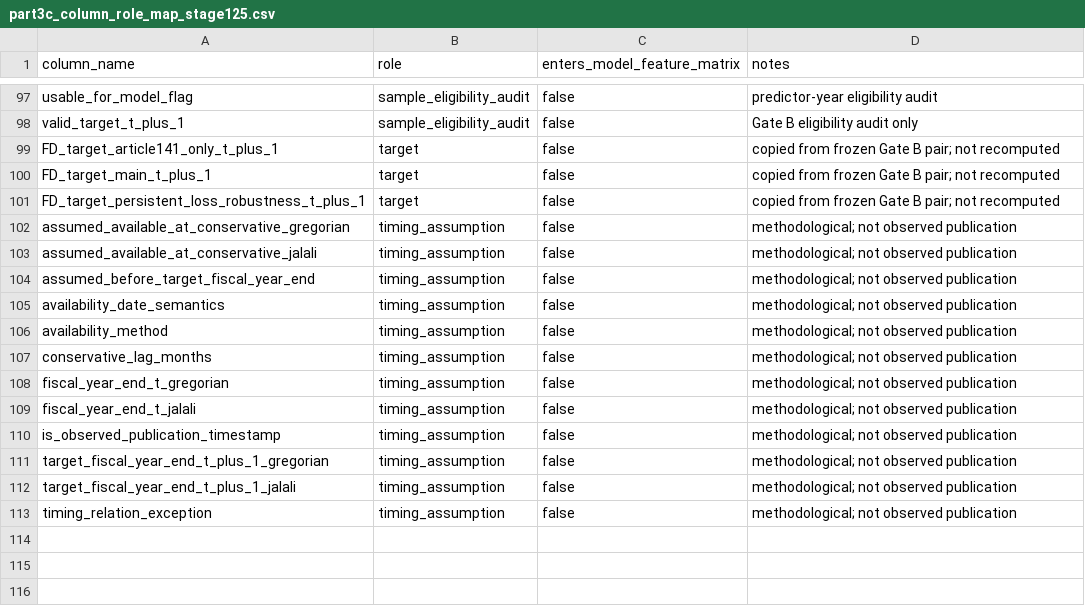
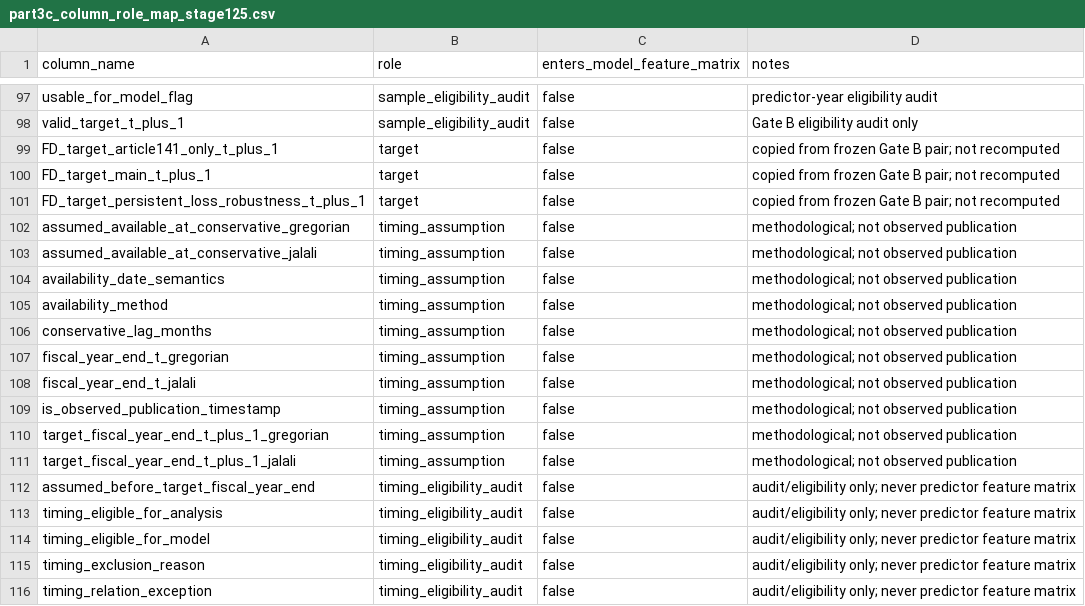
Before and after one commit to abtinasg/papermali, a CSV file: project/stage125/part3c_column_role_map_stage125.csv, drawn as a sheet; only a part is shown, gaps mark what is left out.

```diff
--- a/project/stage125/part3c_column_role_map_stage125.csv
+++ b/project/stage125/part3c_column_role_map_stage125.csv
@@ -103,3 +103,2 @@ assumed_available_at_conservative_gregorian,timing_assumption,false,methodologic
 assumed_available_at_conservative_jalali,timing_assumption,false,methodological; not observed publication
-assumed_before_target_fiscal_year_end,timing_assumption,false,methodological; not observed publication
 availability_date_semantics,timing_assumption,false,methodological; not observed publication
@@ -112,2 +111,6 @@ target_fiscal_year_end_t_plus_1_gregorian,timing_assumption,false,methodological
 target_fiscal_year_end_t_plus_1_jalali,timing_assumption,false,methodological; not observed publication
-timing_relation_exception,timing_assumption,false,methodological; not observed publication
+assumed_before_target_fiscal_year_end,timing_eligibility_audit,false,audit/eligibility only; never predictor feature matrix
+timing_eligible_for_analysis,timing_eligibility_audit,false,audit/eligibility only; never predictor feature matrix
+timing_eligible_for_model,timing_eligibility_audit,false,audit/eligibility only; never predictor feature matrix
+timing_exclusion_reason,timing_eligibility_audit,false,audit/eligibility only; never predictor feature matrix
+timing_relation_exception,timing_eligibility_audit,false,audit/eligibility only; never predictor feature matrix
```
Also changed, not shown: project/stage125/part3c_sample_summary_stage125.csv, project/stage125/part3c_target_year_distribution_stage125.csv, 8 other files.
